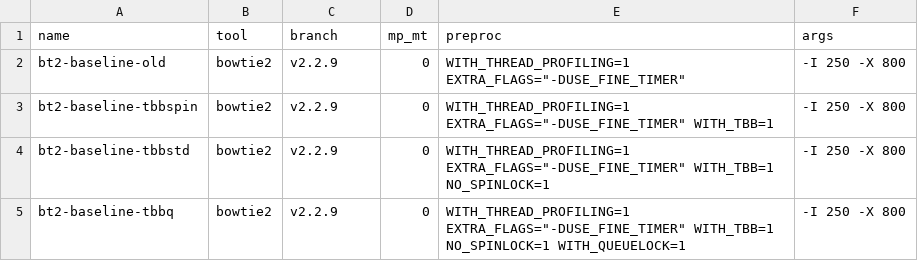
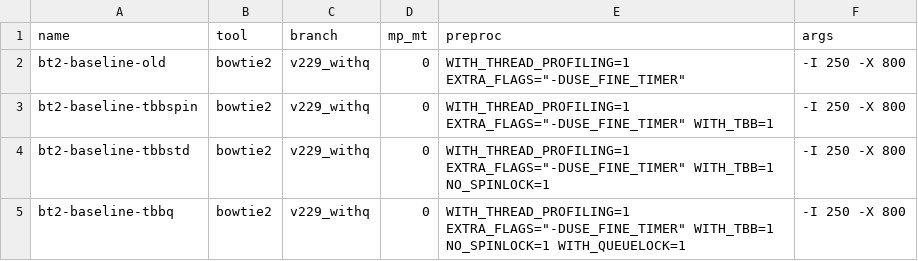
Before and after one commit to BenLangmead/bowtie-scaling, a TSV file: thread_scaling/scripts/bt2_base.tsv, drawn as a sheet.

Commit message:
switching bt2 branch

```diff
--- a/thread_scaling/scripts/bt2_base.tsv
+++ b/thread_scaling/scripts/bt2_base.tsv
@@ -1,5 +1,5 @@
 name	tool	branch	mp_mt	preproc	args
-bt2-baseline-old	bowtie2	v2.2.9	0	WITH_THREAD_PROFILING=1 EXTRA_FLAGS="-DUSE_FINE_TIMER"	-I 250 -X 800
-bt2-baseline-tbbspin	bowtie2	v2.2.9	0	WITH_THREAD_PROFILING=1 EXTRA_FLAGS="-DUSE_FINE_TIMER" WITH_TBB=1	-I 250 -X 800
-bt2-baseline-tbbstd	bowtie2	v2.2.9	0	WITH_THREAD_PROFILING=1 EXTRA_FLAGS="-DUSE_FINE_TIMER" WITH_TBB=1 NO_SPINLOCK=1	-I 250 -X 800
-bt2-baseline-tbbq	bowtie2	v2.2.9	0	WITH_THREAD_PROFILING=1 EXTRA_FLAGS="-DUSE_FINE_TIMER" WITH_TBB=1 NO_SPINLOCK=1 WITH_QUEUELOCK=1	-I 250 -X 800
+bt2-baseline-old	bowtie2	v229_withq	0	WITH_THREAD_PROFILING=1 EXTRA_FLAGS="-DUSE_FINE_TIMER"	-I 250 -X 800
+bt2-baseline-tbbspin	bowtie2	v229_withq	0	WITH_THREAD_PROFILING=1 EXTRA_FLAGS="-DUSE_FINE_TIMER" WITH_TBB=1	-I 250 -X 800
+bt2-baseline-tbbstd	bowtie2	v229_withq	0	WITH_THREAD_PROFILING=1 EXTRA_FLAGS="-DUSE_FINE_TIMER" WITH_TBB=1 NO_SPINLOCK=1	-I 250 -X 800
+bt2-baseline-tbbq	bowtie2	v229_withq	0	WITH_THREAD_PROFILING=1 EXTRA_FLAGS="-DUSE_FINE_TIMER" WITH_TBB=1 NO_SPINLOCK=1 WITH_QUEUELOCK=1	-I 250 -X 800
```
